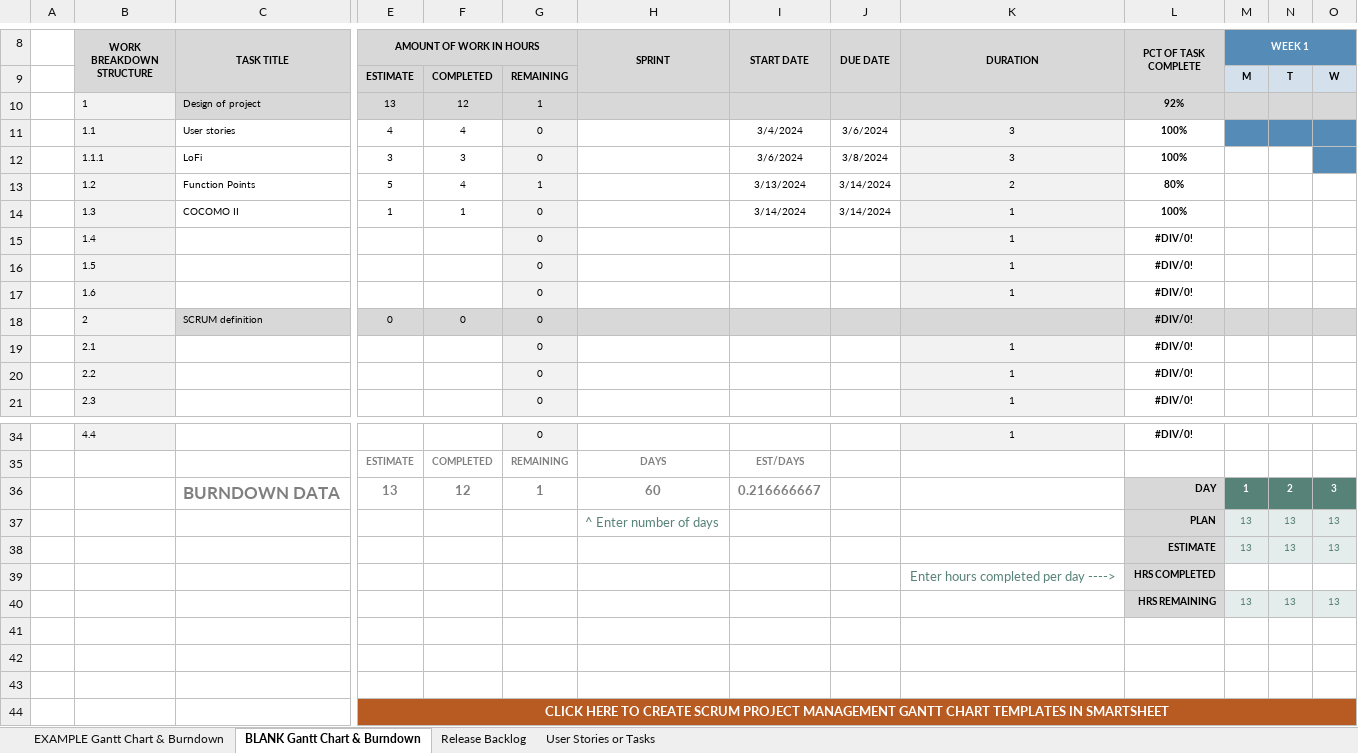
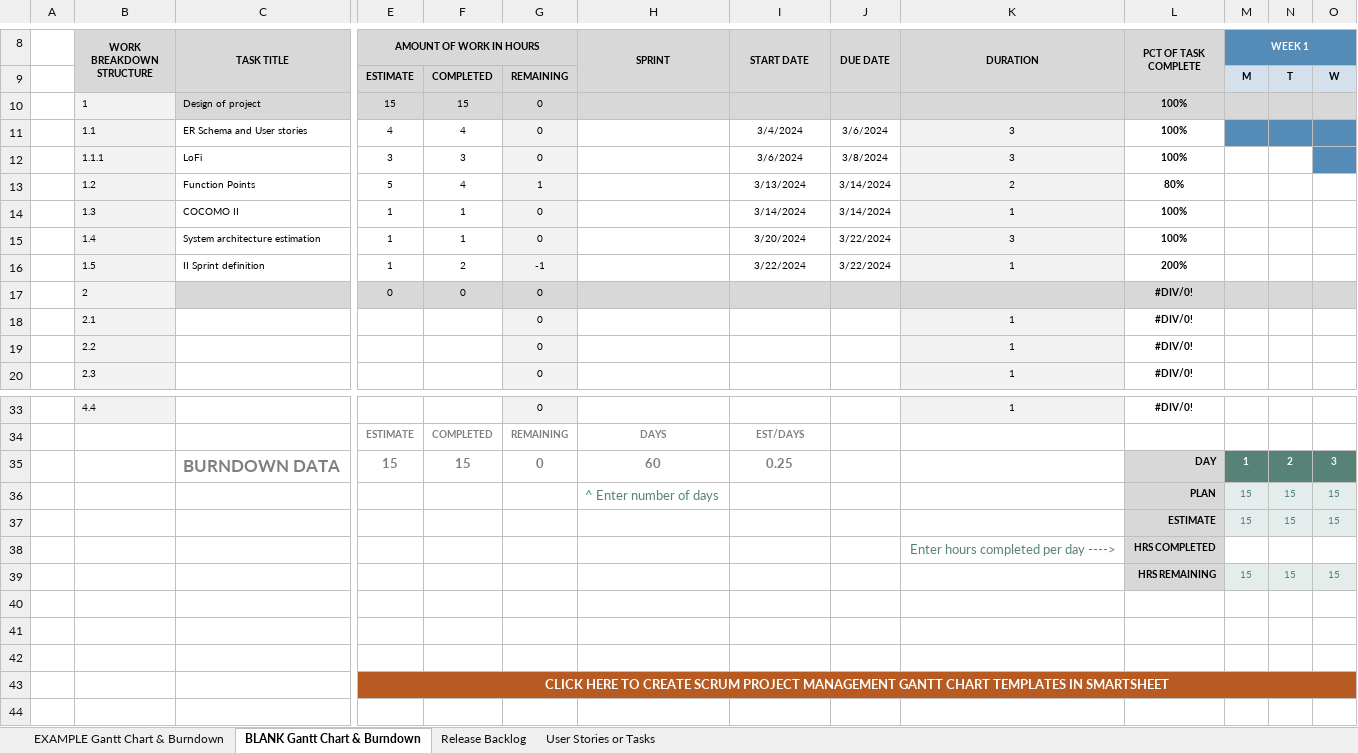
Before and after one commit to Neutrino6/AnimalDex, an Excel workbook: docs/AnimalDex.xlsx, sheet BLANK Gantt Chart & Burndown, drawn as a sheet; only a part is shown, gaps mark what is left out; values as stored, in another font and other column widths than the file's, no borders; charts and pictures not drawn; removed rows and columns are numbered as before the commit, all else as after; rows hold the shown columns only; the diff names each change by its address in the sheet, - before the commit and + after, or states it on an @@ line.

Commit message:
Fine primo sprint

```diff
--- a/docs/AnimalDex.xlsx (sheet BLANK Gantt Chart & Burndown)
+++ b/docs/AnimalDex.xlsx (sheet BLANK Gantt Chart & Burndown)
-row 10:  | 1 | Design of project | 13 | 12 | 1 |  |  |  |  | 92%
+row 10:  | 1 | Design of project | 15 | 15 | 0 |  |  |  |  | 100%
-C11 (TASK TITLE): User stories
+C11 (TASK TITLE): ER Schema and User stories
-row 15:  | 1.4 |  |  |  | 0 |  |  |  | 1 | #DIV/0!
-row 16:  | 1.5 |  |  |  | 0 |  |  |  | 1 | #DIV/0!
-row 17:  | 1.6 |  |  |  | 0 |  |  |  | 1 | #DIV/0!
+row 15:  | 1.4 | System architecture estimation | 1 | 1 | 0 |  | 3/20/2024 | 3/22/2024 | 3 | 100%
+row 16:  | 1.5 | II Sprint definition | 1 | 2 | -1 |  | 3/22/2024 | 3/22/2024 | 1 | 200%
-C17 (TASK TITLE): SCRUM definition
+C17 (TASK TITLE): (empty)
-E35 (AMOUNT OF WORK IN HOURS): 13
+E35 (AMOUNT OF WORK IN HOURS): 15
-F35: 12
+F35: 15
-G35: 1
+G35: 0
-I35 (START DATE): 0.216666667
+I35 (START DATE): 0.25
-row 37:  |  |  |  |  |  | ^ Enter number of days |  |  |  | PLAN | 13 | 13 | 13
-row 38:  |  |  |  |  |  |  |  |  |  | ESTIMATE | 13 | 13 | 13
+row 36:  |  |  |  |  |  | ^ Enter number of days |  |  |  | PLAN | 15 | 15 | 15
+row 37:  |  |  |  |  |  |  |  |  |  | ESTIMATE | 15 | 15 | 15
-row 40:  |  |  |  |  |  |  |  |  |  | HRS REMAINING | 13 | 13 | 13
+row 39:  |  |  |  |  |  |  |  |  |  | HRS REMAINING | 15 | 15 | 15
```
Also changed, not shown: sheet Release Backlog, sheet User Stories or Tasks, formulas that keep their value, charts or pictures.
